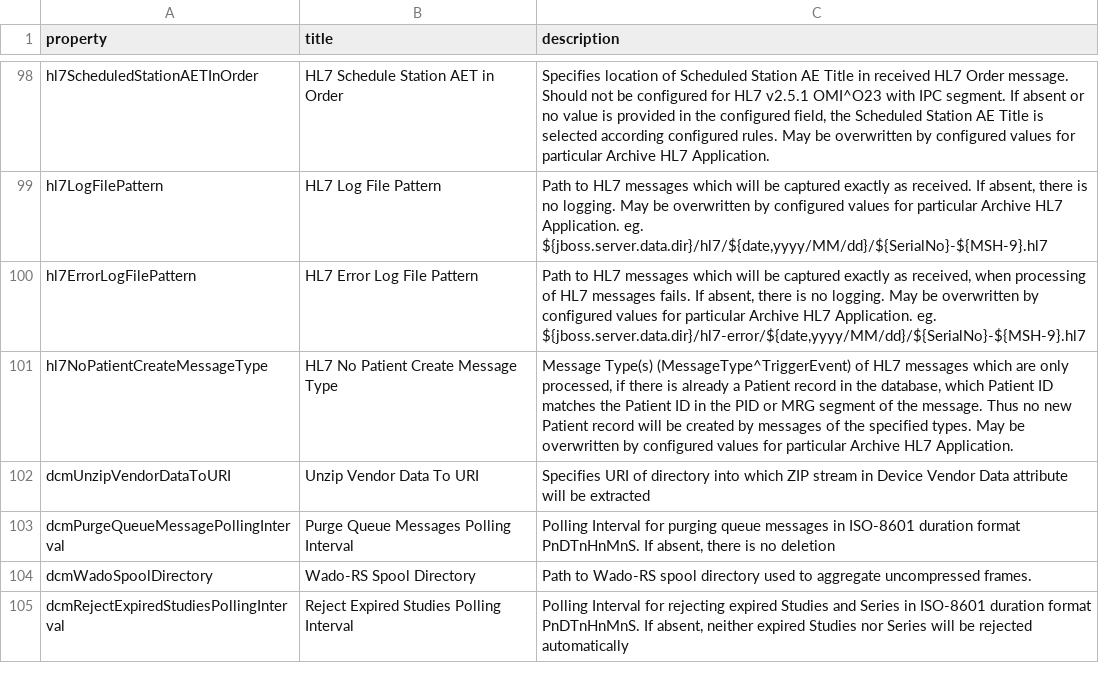
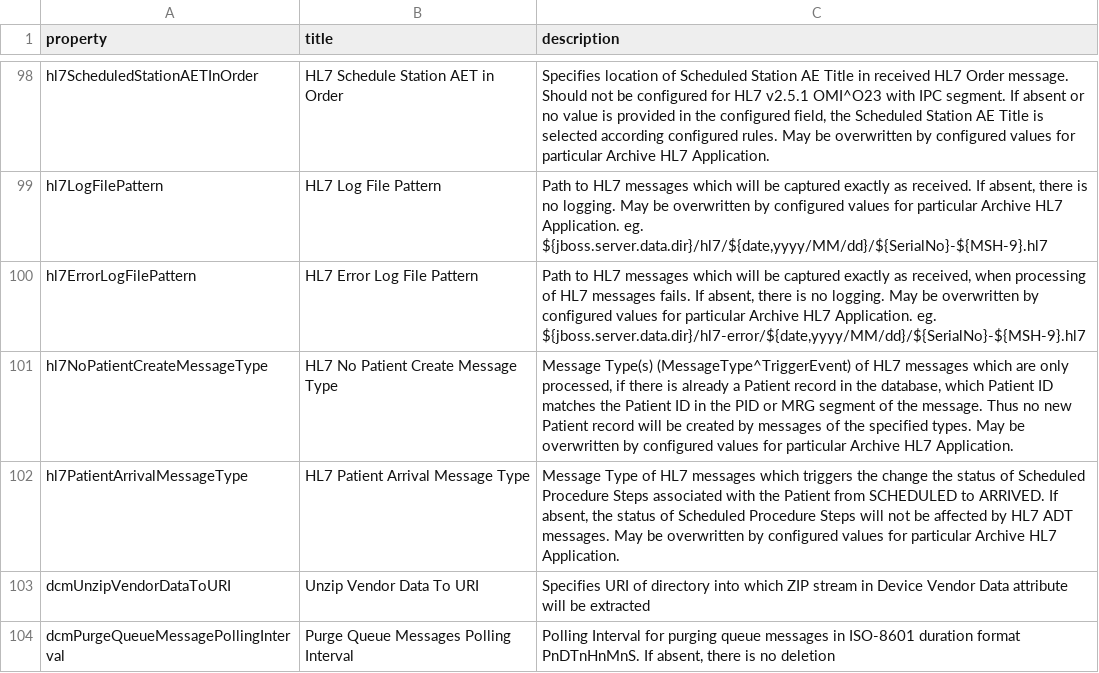
Before and after one commit to dcm4che/dcm4chee-arc-lang, a CSV file: src/csv/archiveDevice.schema.csv, drawn as a sheet; only a part is shown, gaps mark what is left out; the shorter side is filled out with more unchanged rows; the diff names each change by its address in the sheet, - before the commit and + after, or states it on an @@ line.

Commit message:
fix #16: add hl7PatientArrivalMessageType to archiveDevice.schema and archiveHL7Application.schema

```diff
--- a/src/csv/archiveDevice.schema.csv
+++ b/src/csv/archiveDevice.schema.csv
+row 102: hl7PatientArrivalMessageType | HL7 Patient Arrival Message Type | Message Type of HL7 messages which triggers the change the status of Scheduled Procedure Steps associated with the Patient from SCHEDULED to ARRIVED. If absent, the status of Scheduled Procedure Steps will not be affected by HL7 ADT messages. May be overwritten by configured values for particular Archive HL7 Application.
```
Also changed, not shown: src/csv/archiveHL7Application.schema.csv, 2 other files.
